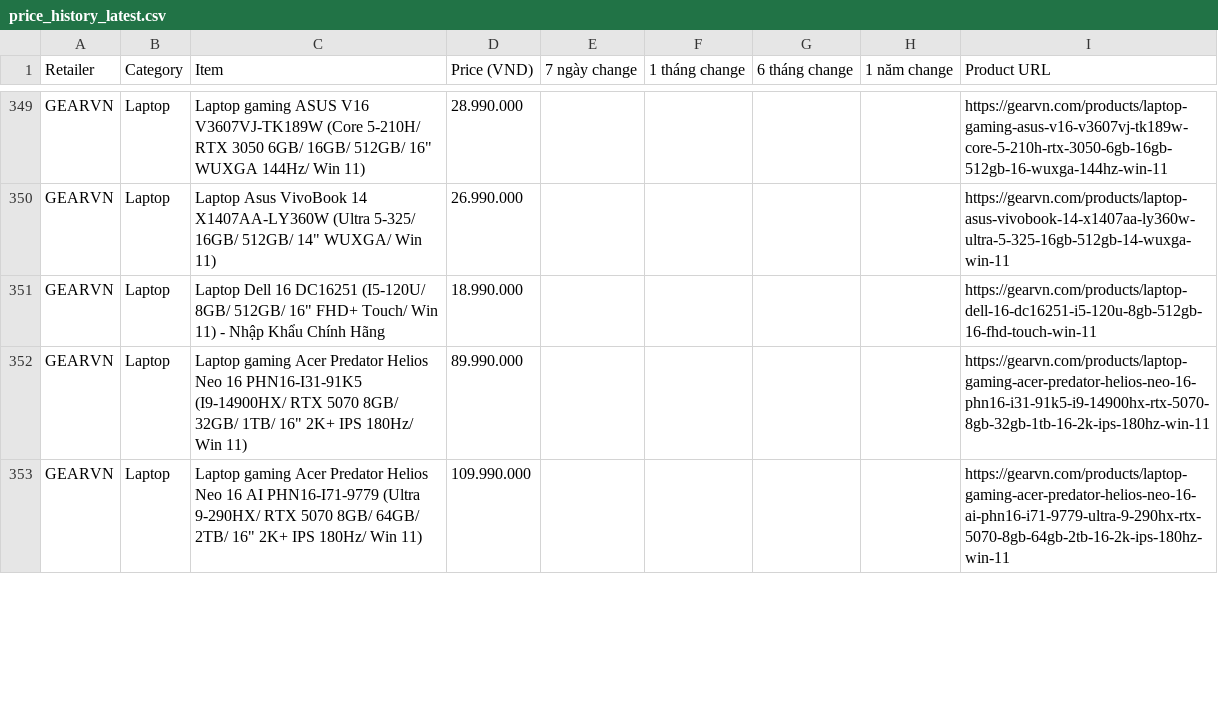
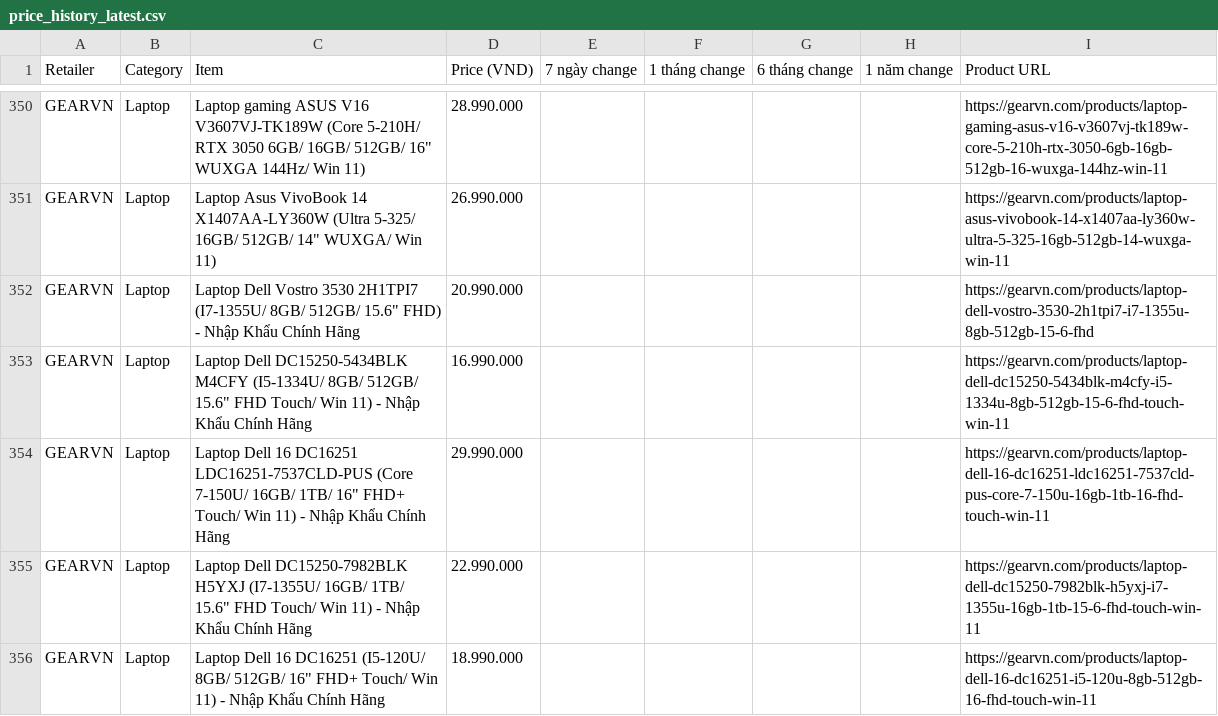
Before and after one commit to tuongphantrue/tech-price-mailer, a CSV file: docs/price_history_latest.csv, drawn as a sheet; only a part is shown, gaps mark what is left out; removed rows and columns are numbered as before the commit, all else as after; the diff covers the shown part only; the diff names each change by its address in the sheet, - before the commit and + after, or states it on an @@ line.

```diff
--- a/docs/price_history_latest.csv
+++ b/docs/price_history_latest.csv
+row 352: GEARVN | Laptop | Laptop Dell Vostro 3530 2H1TPI7 (I7-1355U/ 8GB/ 512GB/ 15.6" FHD) - Nhập Khẩu Chính Hãng | 20.990.000 |  |  |  |  | https://gearvn.com/products/laptop-dell-vostro-3530-2h1tpi7-i7-1355u-8gb-512gb-15-6-fhd
+row 353: GEARVN | Laptop | Laptop Dell DC15250-5434BLK M4CFY (I5-1334U/ 8GB/ 512GB/ 15.6" FHD Touch/ Win 11) - Nhập Khẩu Chính Hãng | 16.990.000 |  |  |  |  | https://gearvn.com/products/laptop-dell-dc15250-5434blk-m4cfy-i5-1334u-8gb-512gb-15-6-fhd-touch-win-11
+row 354: GEARVN | Laptop | Laptop Dell 16 DC16251 LDC16251-7537CLD-PUS (Core 7-150U/ 16GB/ 1TB/ 16" FHD+ Touch/ Win 11) - Nhập Khẩu Chính Hãng | 29.990.000 |  |  |  |  | https://gearvn.com/products/laptop-dell-16-dc16251-ldc16251-7537cld-pus-core-7-150u-16gb-1tb-16-fhd-touch-win-11
+row 355: GEARVN | Laptop | Laptop Dell DC15250-7982BLK H5YXJ (I7-1355U/ 16GB/ 1TB/ 15.6" FHD Touch/ Win 11) - Nhập Khẩu Chính Hãng | 22.990.000 |  |  |  |  | https://gearvn.com/products/laptop-dell-dc15250-7982blk-h5yxj-i7-1355u-16gb-1tb-15-6-fhd-touch-win-11
-row 352: GEARVN | Laptop | Laptop gaming Acer Predator Helios Neo 16 PHN16-I31-91K5 (I9-14900HX/ RTX 5070 8GB/ 32GB/ 1TB/ 16" 2K+ IPS 180Hz/ Win 11) | 89.990.000 |  |  |  |  | https://gearvn.com/products/laptop-gaming-acer-predator-helios-neo-16-phn16-i31-91k5-i9-14900hx-rtx-5070-8gb-32gb-1tb-16-2k-ips-180hz-win-11
-row 353: GEARVN | Laptop | Laptop gaming Acer Predator Helios Neo 16 AI PHN16-I71-9779 (Ultra 9-290HX/ RTX 5070 8GB/ 64GB/ 2TB/ 16" 2K+ IPS 180Hz/ Win 11) | 109.990.000 |  |  |  |  | https://gearvn.com/products/laptop-gaming-acer-predator-helios-neo-16-ai-phn16-i71-9779-ultra-9-290hx-rtx-5070-8gb-64gb-2tb-16-2k-ips-180hz-win-11
```
Also changed, not shown: 2 added rows, 3 removed rows, 2 moved rows and 12 edited cells elsewhere in this file.
